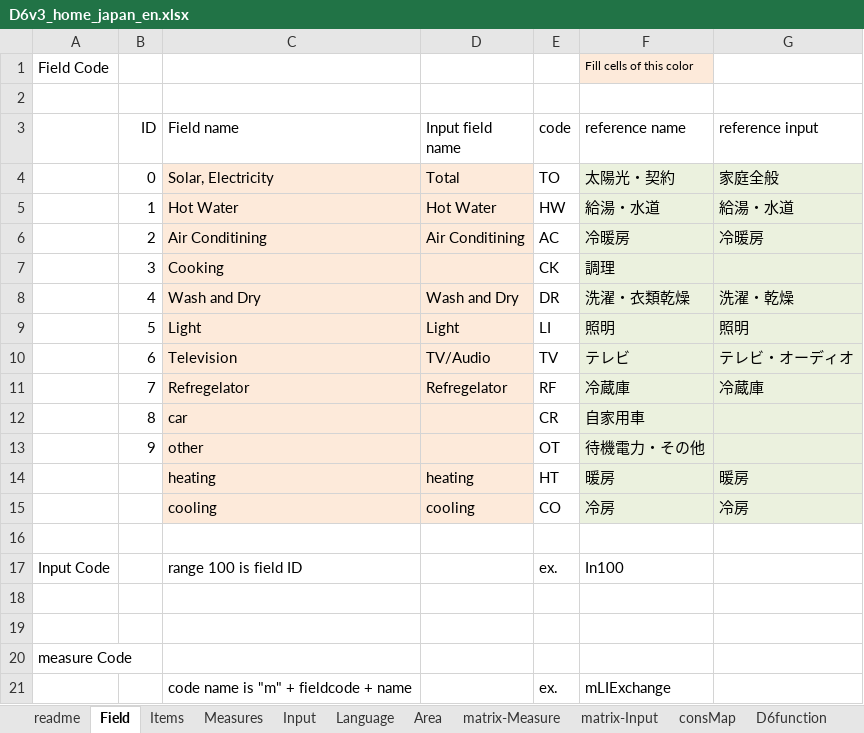
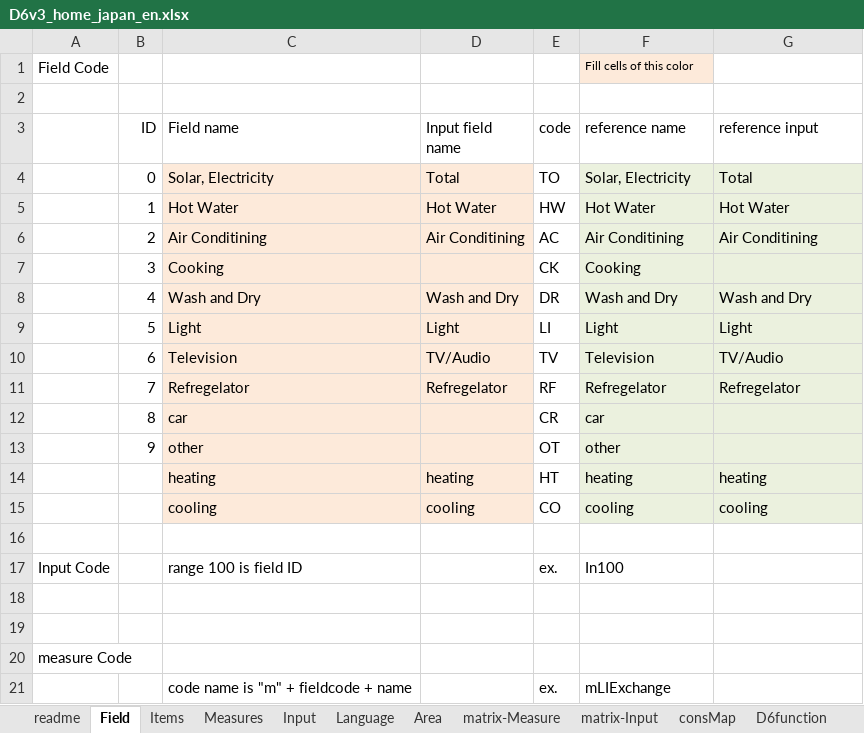
Before and after one commit to hinodeyasuzuki/eco_diagnosis, an Excel workbook: EXCEL_setting/D6v3_home_japan_en.xlsx, sheet Field, drawn as a sheet; values as stored, in another font and other column widths than the file's, no borders; the diff names each change by its address in the sheet, - before the commit and + after, or states it on an @@ line.

```diff
--- a/EXCEL_setting/D6v3_home_japan_en.xlsx (sheet Field)
+++ b/EXCEL_setting/D6v3_home_japan_en.xlsx (sheet Field)
-F4 (reference name): 太陽光・契約
+F4 (reference name): Solar, Electricity
-G4 (reference input): 家庭全般
+G4 (reference input): Total
-F5 (reference name): 給湯・水道
+F5 (reference name): Hot Water
-G5 (reference input): 給湯・水道
+G5 (reference input): Hot Water
-F6 (reference name): 冷暖房
+F6 (reference name): Air Conditining
-G6 (reference input): 冷暖房
+G6 (reference input): Air Conditining
-F7 (reference name): 調理
+F7 (reference name): Cooking
-F8 (reference name): 洗濯・衣類乾燥
+F8 (reference name): Wash and Dry
-G8 (reference input): 洗濯・乾燥
+G8 (reference input): Wash and Dry
-F9 (reference name): 照明
+F9 (reference name): Light
-G9 (reference input): 照明
+G9 (reference input): Light
-F10 (reference name): テレビ
+F10 (reference name): Television
-G10 (reference input): テレビ・オーディオ
+G10 (reference input): TV/Audio
-F11 (reference name): 冷蔵庫
+F11 (reference name): Refregelator
-G11 (reference input): 冷蔵庫
+G11 (reference input): Refregelator
-F12 (reference name): 自家用車
+F12 (reference name): car
-F13 (reference name): 待機電力・その他
+F13 (reference name): other
-F14 (reference name): 暖房
+F14 (reference name): heating
-G14 (reference input): 暖房
+G14 (reference input): heating
-F15 (reference name): 冷房
+F15 (reference name): cooling
-G15 (reference input): 冷房
+G15 (reference input): cooling
```
Also changed, not shown: sheet Measures, sheet Language, 4 other files.
